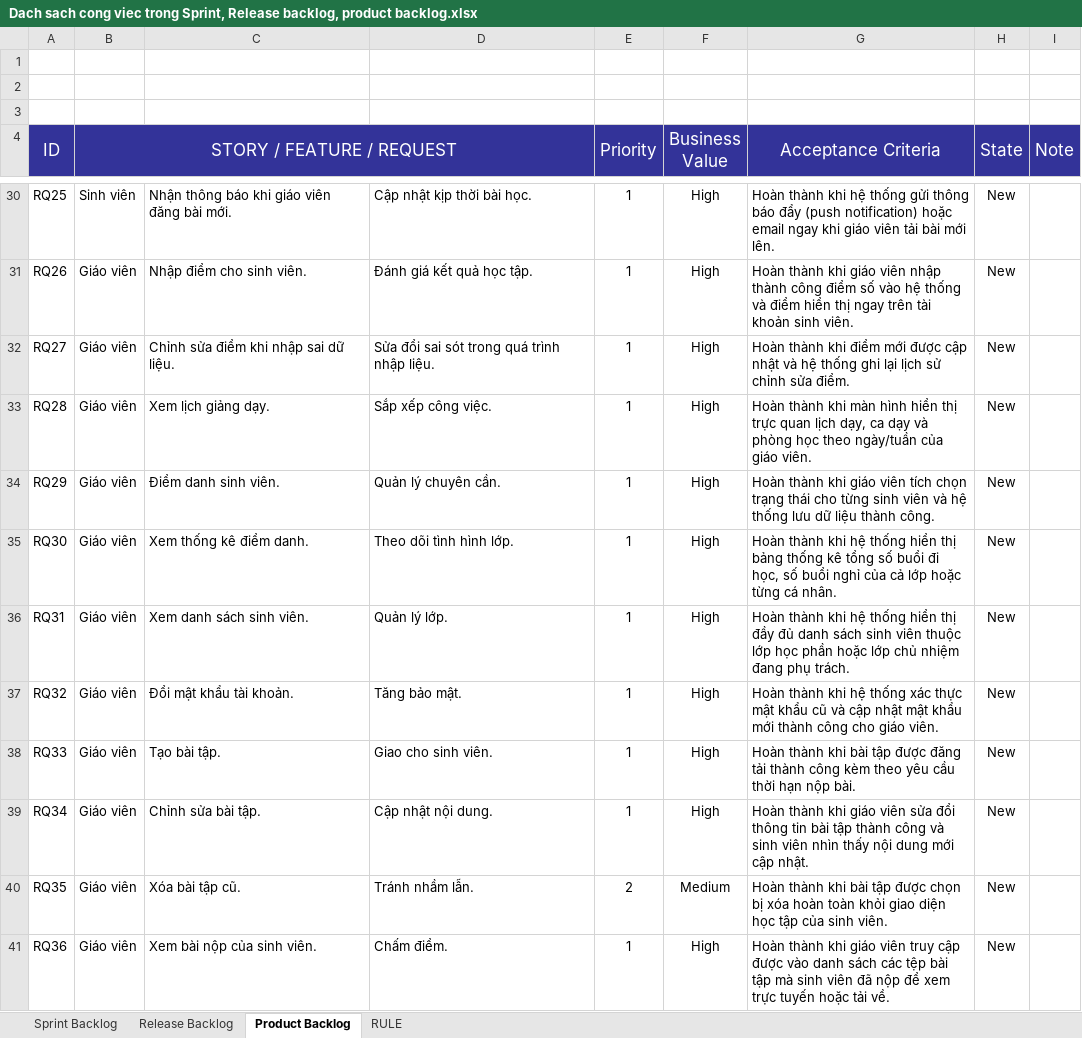
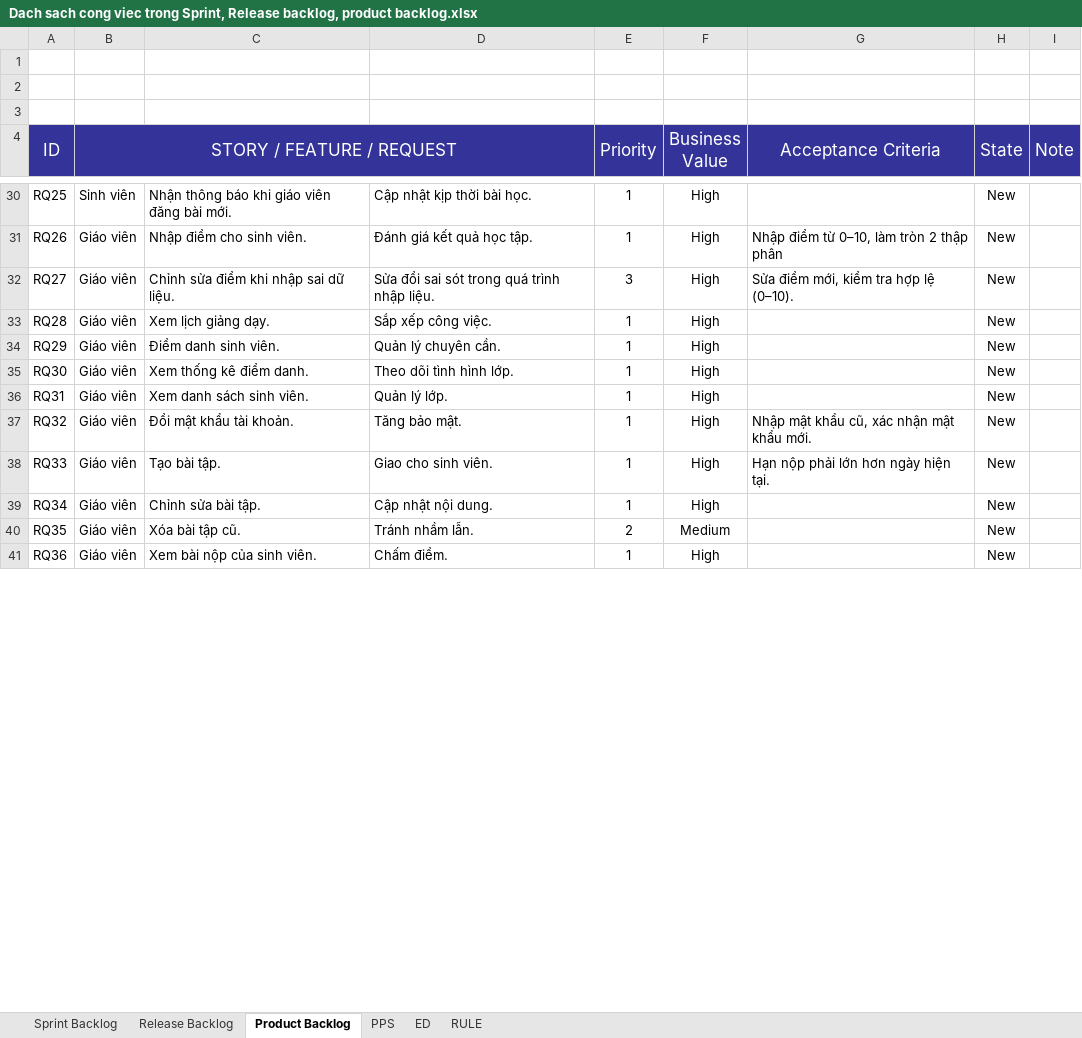
Before and after one commit to Niyaa1786/UMS, an Excel workbook: docs/Dach sach cong viec trong Sprint, Release backlog, product backlog.xlsx, sheet Product Backlog, drawn as a sheet; only a part is shown, gaps mark what is left out; values as stored, in another font and other column widths than the file's, no borders; the diff covers the shown part only; the diff names each change by its address in the sheet, - before the commit and + after, or states it on an @@ line.

```diff
--- a/docs/Dach sach cong viec trong Sprint, Release backlog, product backlog.xlsx (sheet Product Backlog)
+++ b/docs/Dach sach cong viec trong Sprint, Release backlog, product backlog.xlsx (sheet Product Backlog)
+sheet tab: PPS
+sheet tab: ED
-G30 (Acceptance Criteria): Hoàn thành khi hệ thống gửi thông báo đẩy (push notification) hoặc email ngay khi giáo viên tải bài mới lên.
+G30 (Acceptance Criteria): (empty)
-G31 (Acceptance Criteria): Hoàn thành khi giáo viên nhập thành công điểm số vào hệ thống và điểm hiển thị ngay trên tài khoản sinh viên.
+G31 (Acceptance Criteria): Nhập điểm từ 0–10, làm tròn 2 thập phân
-E32 (Priority): 1
+E32 (Priority): 3
-G32 (Acceptance Criteria): Hoàn thành khi điểm mới được cập nhật và hệ thống ghi lại lịch sử chỉnh sửa điểm.
+G32 (Acceptance Criteria): Sửa điểm mới, kiểm tra hợp lệ (0–10).
-G33 (Acceptance Criteria): Hoàn thành khi màn hình hiển thị trực quan lịch dạy, ca dạy và phòng học theo ngày/tuần của giáo viên.
+G33 (Acceptance Criteria): (empty)
-G34 (Acceptance Criteria): Hoàn thành khi giáo viên tích chọn trạng thái cho từng sinh viên và hệ thống lưu dữ liệu thành công.
+G34 (Acceptance Criteria): (empty)
-G35 (Acceptance Criteria): Hoàn thành khi hệ thống hiển thị bảng thống kê tổng số buổi đi học, số buổi nghỉ của cả lớp hoặc từng cá nhân.
+G35 (Acceptance Criteria): (empty)
-G36 (Acceptance Criteria): Hoàn thành khi hệ thống hiển thị đầy đủ danh sách sinh viên thuộc lớp học phần hoặc lớp chủ nhiệm đang phụ trách.
+G36 (Acceptance Criteria): (empty)
-G37 (Acceptance Criteria): Hoàn thành khi hệ thống xác thực mật khẩu cũ và cập nhật mật khẩu mới thành công cho giáo viên.
+G37 (Acceptance Criteria): Nhập mật khẩu cũ, xác nhận mật khẩu mới.
-G38 (Acceptance Criteria): Hoàn thành khi bài tập được đăng tải thành công kèm theo yêu cầu thời hạn nộp bài.
+G38 (Acceptance Criteria): Hạn nộp phải lớn hơn ngày hiện tại.
-G39 (Acceptance Criteria): Hoàn thành khi giáo viên sửa đổi thông tin bài tập thành công và sinh viên nhìn thấy nội dung mới cập nhật.
+G39 (Acceptance Criteria): (empty)
-G40 (Acceptance Criteria): Hoàn thành khi bài tập được chọn bị xóa hoàn toàn khỏi giao diện học tập của sinh viên.
+G40 (Acceptance Criteria): (empty)
-G41 (Acceptance Criteria): Hoàn thành khi giáo viên truy cập được vào danh sách các tệp bài tập mà sinh viên đã nộp để xem trực tuyến hoặc tải về.
+G41 (Acceptance Criteria): (empty)
```
Also changed, not shown: 101 edited cells elsewhere in this sheet, sheet Release Backlog, sheet Sprint Backlog.
